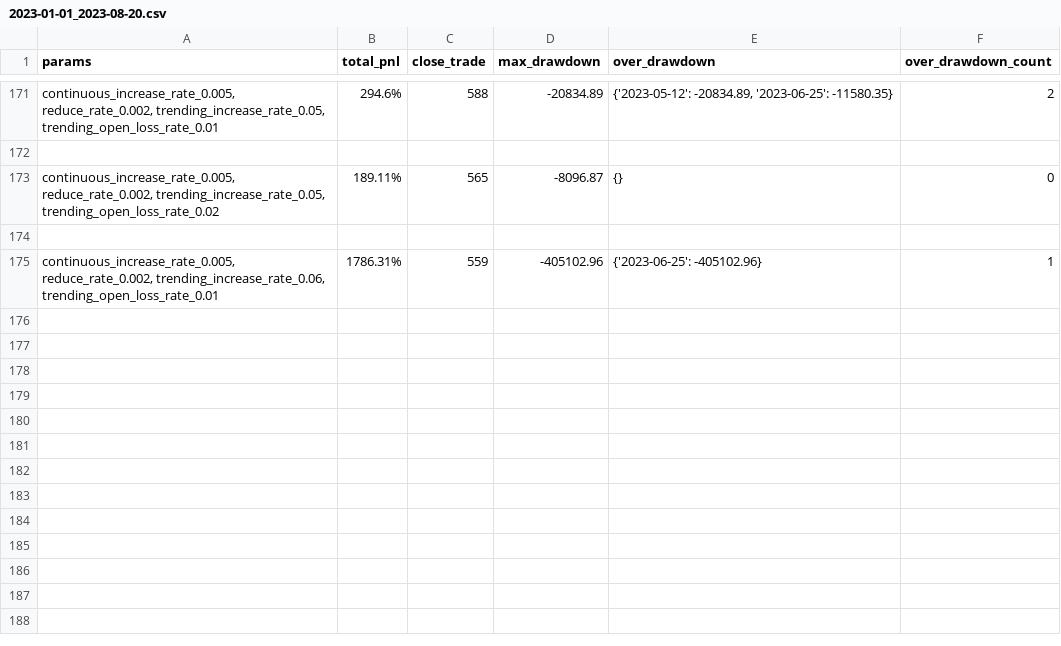
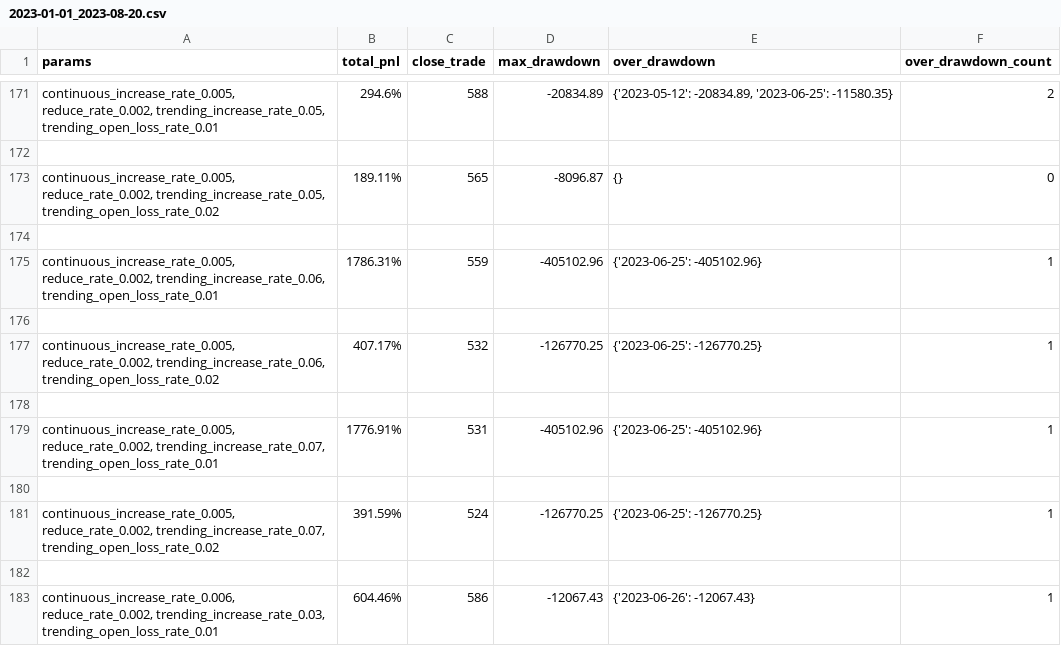
Before and after one commit to lo-e/vnpy, a CSV file: examples/MartingStrategy/combine_params_backtesting_result/INVERSE/BINANCE/AAVEUSDT.BINANCE/2023-01-01_2023-08-20.csv, drawn as a sheet; only a part is shown, gaps mark what is left out.

```diff
--- a/examples/MartingStrategy/combine_params_backtesting_result/INVERSE/BINANCE/AAVEUSDT.BINANCE/2023-01-01_2023-08-20.csv
+++ b/examples/MartingStrategy/combine_params_backtesting_result/INVERSE/BINANCE/AAVEUSDT.BINANCE/2023-01-01_2023-08-20.csv
@@ -175 +175,9 @@ params,total_pnl,close_trade,max_drawdown,over_drawdown,over_drawdown_count
 "continuous_increase_rate_0.005, reduce_rate_0.002, trending_increase_rate_0.06, trending_open_loss_rate_0.01",1786.31%,559,-405102.96,{'2023-06-25': -405102.96},1
+
+"continuous_increase_rate_0.005, reduce_rate_0.002, trending_increase_rate_0.06, trending_open_loss_rate_0.02",407.17%,532,-126770.25,{'2023-06-25': -126770.25},1
+
+"continuous_increase_rate_0.005, reduce_rate_0.002, trending_increase_rate_0.07, trending_open_loss_rate_0.01",1776.91%,531,-405102.96,{'2023-06-25': -405102.96},1
+
+"continuous_increase_rate_0.005, reduce_rate_0.002, trending_increase_rate_0.07, trending_open_loss_rate_0.02",391.59%,524,-126770.25,{'2023-06-25': -126770.25},1
+
+"continuous_increase_rate_0.006, reduce_rate_0.002, trending_increase_rate_0.03, trending_open_loss_rate_0.01",604.46%,586,-12067.43,{'2023-06-26': -12067.43},1
```
Also changed, not shown: 1 other file.
